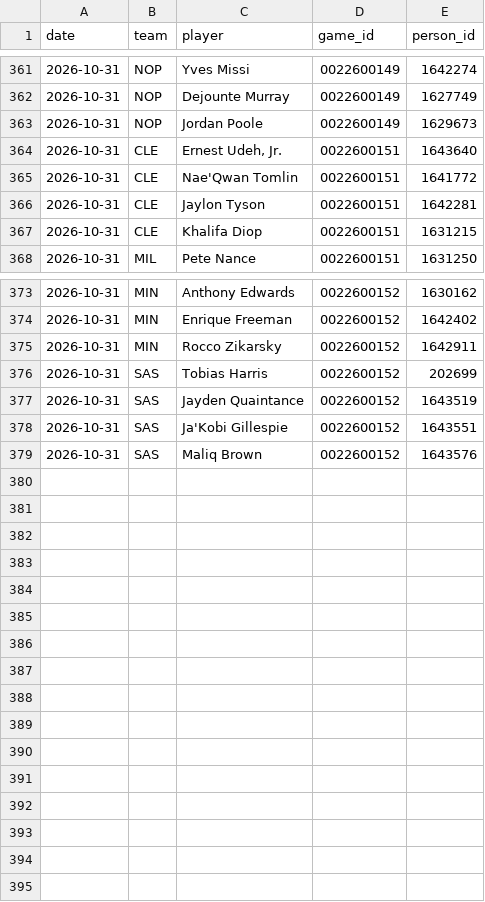
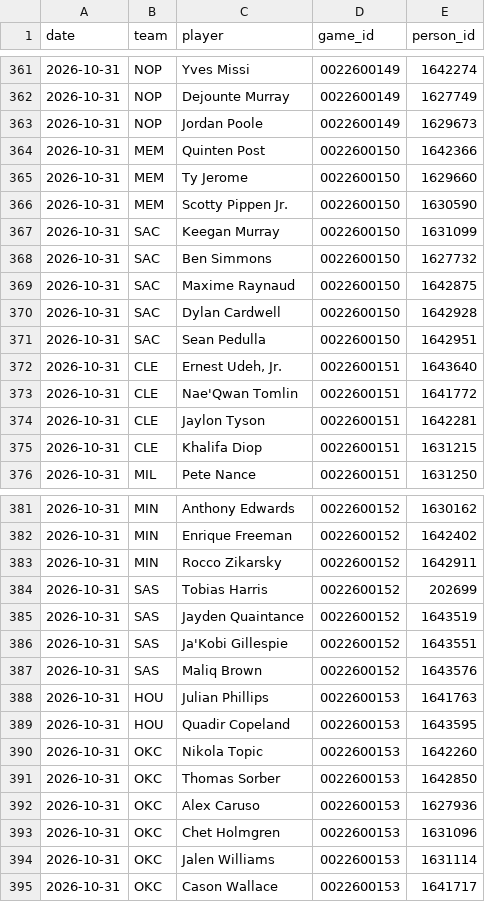
Before and after one commit to Stots714/lakers-tracker, a CSV file: data/nba/league_inactive.csv, drawn as a sheet; only a part is shown, gaps mark what is left out; the diff names each change by its address in the sheet, - before the commit and + after, or states it on an @@ line.

```diff
--- a/data/nba/league_inactive.csv
+++ b/data/nba/league_inactive.csv
+row 364: 2026-10-31 | MEM | Quinten Post | 0022600150 | 1642366
+row 365: 2026-10-31 | MEM | Ty Jerome | 0022600150 | 1629660
+row 366: 2026-10-31 | MEM | Scotty Pippen Jr. | 0022600150 | 1630590
+row 367: 2026-10-31 | SAC | Keegan Murray | 0022600150 | 1631099
+row 368: 2026-10-31 | SAC | Ben Simmons | 0022600150 | 1627732
+row 369: 2026-10-31 | SAC | Maxime Raynaud | 0022600150 | 1642875
+row 370: 2026-10-31 | SAC | Dylan Cardwell | 0022600150 | 1642928
+row 371: 2026-10-31 | SAC | Sean Pedulla | 0022600150 | 1642951
+row 388: 2026-10-31 | HOU | Julian Phillips | 0022600153 | 1641763
+row 389: 2026-10-31 | HOU | Quadir Copeland | 0022600153 | 1643595
+row 390: 2026-10-31 | OKC | Nikola Topic | 0022600153 | 1642260
+row 391: 2026-10-31 | OKC | Thomas Sorber | 0022600153 | 1642850
+row 392: 2026-10-31 | OKC | Alex Caruso | 0022600153 | 1627936
+row 393: 2026-10-31 | OKC | Chet Holmgren | 0022600153 | 1631096
+row 394: 2026-10-31 | OKC | Jalen Williams | 0022600153 | 1631114
+row 395: 2026-10-31 | OKC | Cason Wallace | 0022600153 | 1641717
```
Also changed, not shown: data/nba/league_box.csv, data/nba/league_extras.csv, 5 other files.
